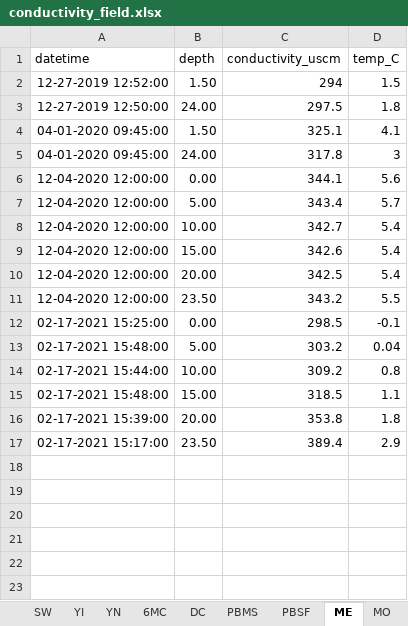
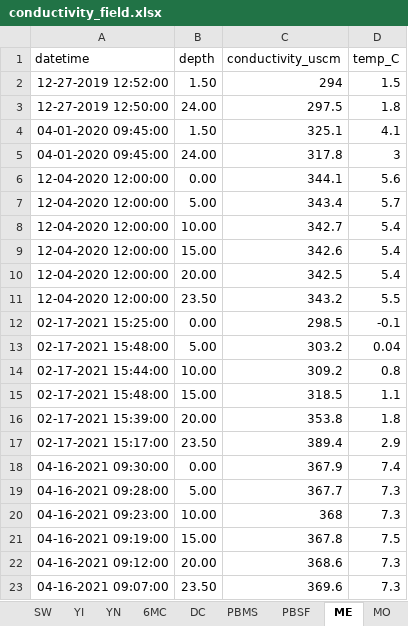
Before and after one commit to LinneaRock/CL_BUD, an Excel workbook: Data/conductivity_field.xlsx, sheet ME, drawn as a sheet; values as stored, in another font and other column widths than the file's, no borders; the diff names each change by its address in the sheet, - before the commit and + after, or states it on an @@ line.

```diff
--- a/Data/conductivity_field.xlsx (sheet ME)
+++ b/Data/conductivity_field.xlsx (sheet ME)
+row 18: 04-16-2021 09:30:00 | 0.00 | 367.9 | 7.4
+row 19: 04-16-2021 09:28:00 | 5.00 | 367.7 | 7.3
+row 20: 04-16-2021 09:23:00 | 10.00 | 368 | 7.3
+row 21: 04-16-2021 09:19:00 | 15.00 | 367.8 | 7.5
+row 22: 04-16-2021 09:12:00 | 20.00 | 368.6 | 7.3
+row 23: 04-16-2021 09:07:00 | 23.50 | 369.6 | 7.3
```
Also changed, not shown: Data/chloride_lab.xlsx, 15 other files.
